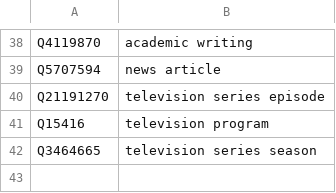
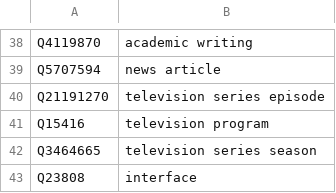
Before and after one commit to sgottsch/eventkg, a TSV file: src/resource/meta_data/wikidata/event_blacklist_classes.tsv, drawn as a sheet; only a part is shown, gaps mark what is left out.

```diff
--- a/src/resource/meta_data/wikidata/event_blacklist_classes.tsv
+++ b/src/resource/meta_data/wikidata/event_blacklist_classes.tsv
@@ -42 +42,2 @@ Q15416	television program
 Q3464665	television series season
+Q23808	interface
```
Also changed, not shown: src/resource/meta_data/wikidata/forbidden_property_names.tsv, 4 other files.
